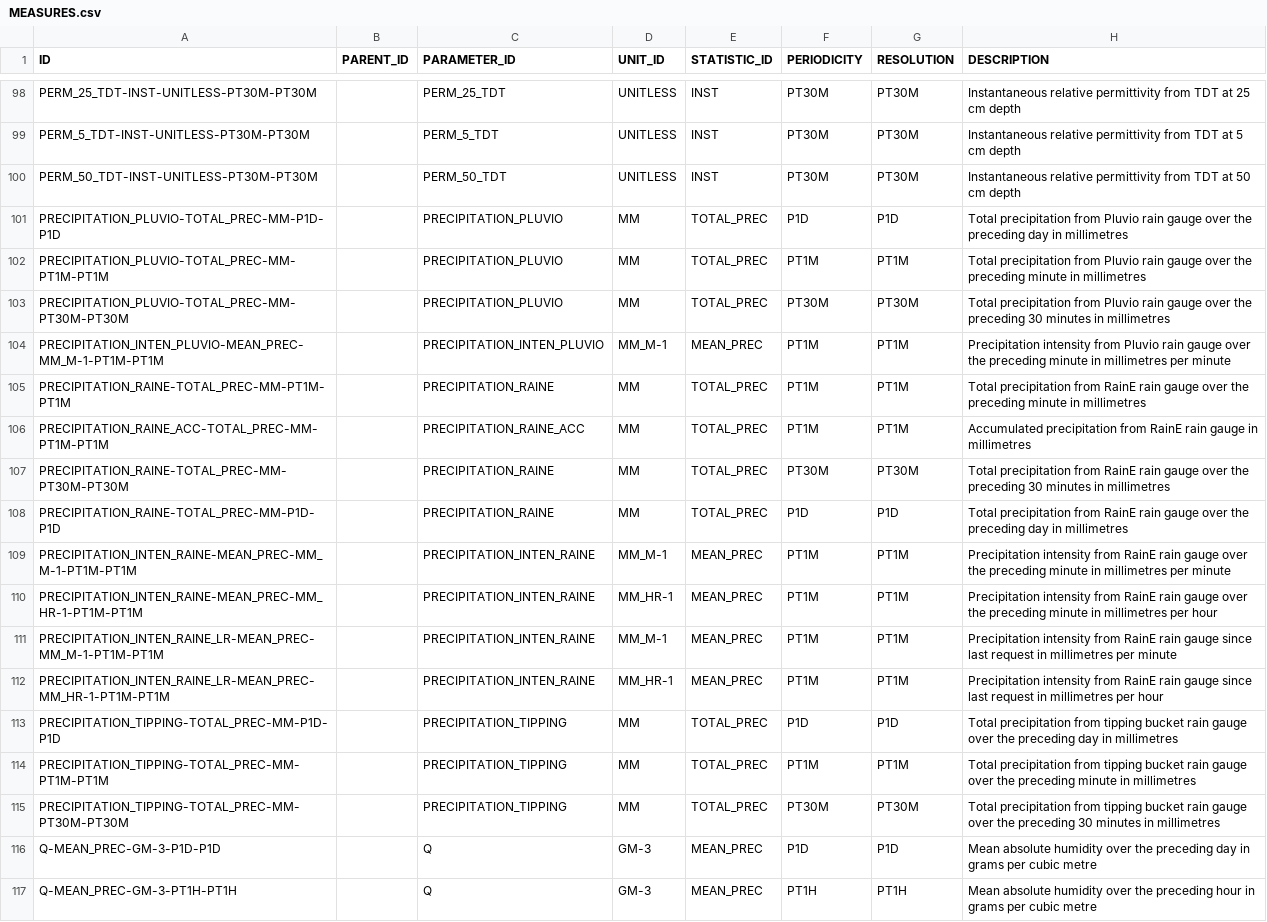
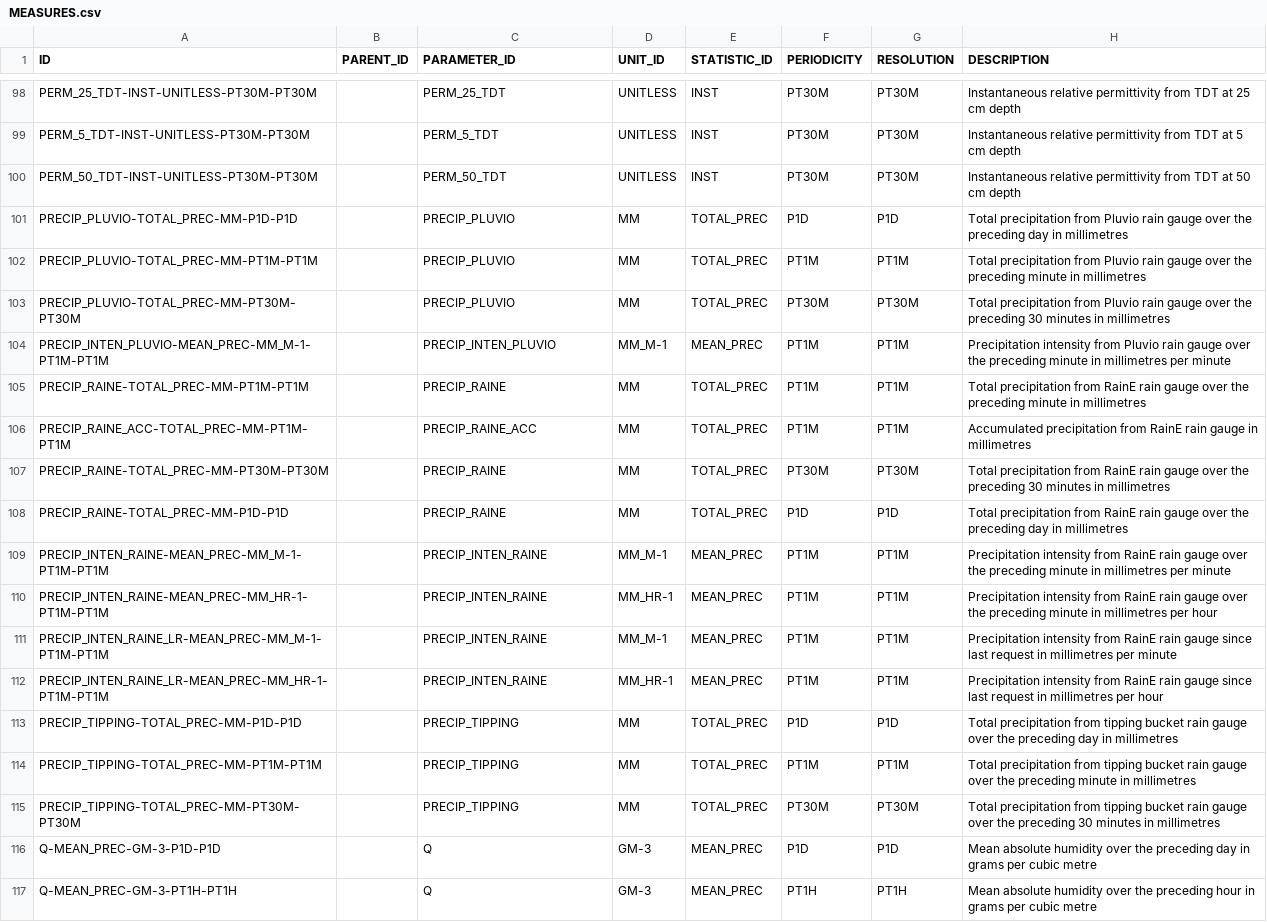
Before and after one commit to NERC-CEH/fdri-discovery, a CSV file: sample_data/src/MEASURES.csv, drawn as a sheet; only a part is shown, gaps mark what is left out.

Commit message:
Shorten precip

```diff
--- a/sample_data/src/MEASURES.csv
+++ b/sample_data/src/MEASURES.csv
@@ -100,17 +100,17 @@ PERM_5_TDT-INST-UNITLESS-PT30M-PT30M,,PERM_5_TDT,UNITLESS,INST,PT30M,PT30M,Insta
 PERM_50_TDT-INST-UNITLESS-PT30M-PT30M,,PERM_50_TDT,UNITLESS,INST,PT30M,PT30M,Instantaneous relative permittivity from TDT at 50 cm depth
-PRECIPITATION_PLUVIO-TOTAL_PREC-MM-P1D-P1D,,PRECIPITATION_PLUVIO,MM,TOTAL_PREC,P1D,P1D,Total precipitation from Pluvio rain gauge over the preceding day in millimetres
-PRECIPITATION_PLUVIO-TOTAL_PREC-MM-PT1M-PT1M,,PRECIPITATION_PLUVIO,MM,TOTAL_PREC,PT1M,PT1M,Total precipitation from Pluvio rain gauge over the preceding minute in millimetres
-PRECIPITATION_PLUVIO-TOTAL_PREC-MM-PT30M-PT30M,,PRECIPITATION_PLUVIO,MM,TOTAL_PREC,PT30M,PT30M,Total precipitation from Pluvio rain gauge over the preceding 30 minutes in millimetres
-PRECIPITATION_INTEN_PLUVIO-MEAN_PREC-MM_M-1-PT1M-PT1M,,PRECIPITATION_INTEN_PLUVIO,MM_M-1,MEAN_PREC,PT1M,PT1M,Precipitation intensity from Pluvio rain gauge over the preceding minute in millimetres per minute
-PRECIPITATION_RAINE-TOTAL_PREC-MM-PT1M-PT1M,,PRECIPITATION_RAINE,MM,TOTAL_PREC,PT1M,PT1M,Total precipitation from RainE rain gauge over the preceding minute in millimetres
-PRECIPITATION_RAINE_ACC-TOTAL_PREC-MM-PT1M-PT1M,,PRECIPITATION_RAINE_ACC,MM,TOTAL_PREC,PT1M,PT1M,Accumulated precipitation from RainE rain gauge in millimetres
-PRECIPITATION_RAINE-TOTAL_PREC-MM-PT30M-PT30M,,PRECIPITATION_RAINE,MM,TOTAL_PREC,PT30M,PT30M,Total precipitation from RainE rain gauge over the preceding 30 minutes in millimetres
-PRECIPITATION_RAINE-TOTAL_PREC-MM-P1D-P1D,,PRECIPITATION_RAINE,MM,TOTAL_PREC,P1D,P1D,Total precipitation from RainE rain gauge over the preceding day in millimetres
-PRECIPITATION_INTEN_RAINE-MEAN_PREC-MM_M-1-PT1M-PT1M,,PRECIPITATION_INTEN_RAINE,MM_M-1,MEAN_PREC,PT1M,PT1M,Precipitation intensity from RainE rain gauge over the preceding minute in millimetres per minute
-PRECIPITATION_INTEN_RAINE-MEAN_PREC-MM_HR-1-PT1M-PT1M,,PRECIPITATION_INTEN_RAINE,MM_HR-1,MEAN_PREC,PT1M,PT1M,Precipitation intensity from RainE rain gauge over the preceding minute in millimetres per hour
-PRECIPITATION_INTEN_RAINE_LR-MEAN_PREC-MM_M-1-PT1M-PT1M,,PRECIPITATION_INTEN_RAINE,MM_M-1,MEAN_PREC,PT1M,PT1M,Precipitation intensity from RainE rain gauge since last request in millimetres per minute
-PRECIPITATION_INTEN_RAINE_LR-MEAN_PREC-MM_HR-1-PT1M-PT1M,,PRECIPITATION_INTEN_RAINE,MM_HR-1,MEAN_PREC,PT1M,PT1M,Precipitation intensity from RainE rain gauge since last request in millimetres per hour
-PRECIPITATION_TIPPING-TOTAL_PREC-MM-P1D-P1D,,PRECIPITATION_TIPPING,MM,TOTAL_PREC,P1D,P1D,Total precipitation from tipping bucket rain gauge over the preceding day in millimetres
-PRECIPITATION_TIPPING-TOTAL_PREC-MM-PT1M-PT1M,,PRECIPITATION_TIPPING,MM,TOTAL_PREC,PT1M,PT1M,Total precipitation from tipping bucket rain gauge over the preceding minute in millimetres
-PRECIPITATION_TIPPING-TOTAL_PREC-MM-PT30M-PT30M,,PRECIPITATION_TIPPING,MM,TOTAL_PREC,PT30M,PT30M,Total precipitation from tipping bucket rain gauge over the preceding 30 minutes in millimetres
+PRECIP_PLUVIO-TOTAL_PREC-MM-P1D-P1D,,PRECIP_PLUVIO,MM,TOTAL_PREC,P1D,P1D,Total precipitation from Pluvio rain gauge over the preceding day in millimetres
+PRECIP_PLUVIO-TOTAL_PREC-MM-PT1M-PT1M,,PRECIP_PLUVIO,MM,TOTAL_PREC,PT1M,PT1M,Total precipitation from Pluvio rain gauge over the preceding minute in millimetres
+PRECIP_PLUVIO-TOTAL_PREC-MM-PT30M-PT30M,,PRECIP_PLUVIO,MM,TOTAL_PREC,PT30M,PT30M,Total precipitation from Pluvio rain gauge over the preceding 30 minutes in millimetres
+PRECIP_INTEN_PLUVIO-MEAN_PREC-MM_M-1-PT1M-PT1M,,PRECIP_INTEN_PLUVIO,MM_M-1,MEAN_PREC,PT1M,PT1M,Precipitation intensity from Pluvio rain gauge over the preceding minute in millimetres per minute
+PRECIP_RAINE-TOTAL_PREC-MM-PT1M-PT1M,,PRECIP_RAINE,MM,TOTAL_PREC,PT1M,PT1M,Total precipitation from RainE rain gauge over the preceding minute in millimetres
+PRECIP_RAINE_ACC-TOTAL_PREC-MM-PT1M-PT1M,,PRECIP_RAINE_ACC,MM,TOTAL_PREC,PT1M,PT1M,Accumulated precipitation from RainE rain gauge in millimetres
+PRECIP_RAINE-TOTAL_PREC-MM-PT30M-PT30M,,PRECIP_RAINE,MM,TOTAL_PREC,PT30M,PT30M,Total precipitation from RainE rain gauge over the preceding 30 minutes in millimetres
+PRECIP_RAINE-TOTAL_PREC-MM-P1D-P1D,,PRECIP_RAINE,MM,TOTAL_PREC,P1D,P1D,Total precipitation from RainE rain gauge over the preceding day in millimetres
+PRECIP_INTEN_RAINE-MEAN_PREC-MM_M-1-PT1M-PT1M,,PRECIP_INTEN_RAINE,MM_M-1,MEAN_PREC,PT1M,PT1M,Precipitation intensity from RainE rain gauge over the preceding minute in millimetres per minute
+PRECIP_INTEN_RAINE-MEAN_PREC-MM_HR-1-PT1M-PT1M,,PRECIP_INTEN_RAINE,MM_HR-1,MEAN_PREC,PT1M,PT1M,Precipitation intensity from RainE rain gauge over the preceding minute in millimetres per hour
+PRECIP_INTEN_RAINE_LR-MEAN_PREC-MM_M-1-PT1M-PT1M,,PRECIP_INTEN_RAINE,MM_M-1,MEAN_PREC,PT1M,PT1M,Precipitation intensity from RainE rain gauge since last request in millimetres per minute
+PRECIP_INTEN_RAINE_LR-MEAN_PREC-MM_HR-1-PT1M-PT1M,,PRECIP_INTEN_RAINE,MM_HR-1,MEAN_PREC,PT1M,PT1M,Precipitation intensity from RainE rain gauge since last request in millimetres per hour
+PRECIP_TIPPING-TOTAL_PREC-MM-P1D-P1D,,PRECIP_TIPPING,MM,TOTAL_PREC,P1D,P1D,Total precipitation from tipping bucket rain gauge over the preceding day in millimetres
+PRECIP_TIPPING-TOTAL_PREC-MM-PT1M-PT1M,,PRECIP_TIPPING,MM,TOTAL_PREC,PT1M,PT1M,Total precipitation from tipping bucket rain gauge over the preceding minute in millimetres
+PRECIP_TIPPING-TOTAL_PREC-MM-PT30M-PT30M,,PRECIP_TIPPING,MM,TOTAL_PREC,PT30M,PT30M,Total precipitation from tipping bucket rain gauge over the preceding 30 minutes in millimetres
 Q-MEAN_PREC-GM-3-P1D-P1D,,Q,GM-3,MEAN_PREC,P1D,P1D,Mean absolute humidity over the preceding day in grams per cubic metre
```
Also changed, not shown: sample_data/src/PARAMETERS_IDS.csv, 1 other file.
